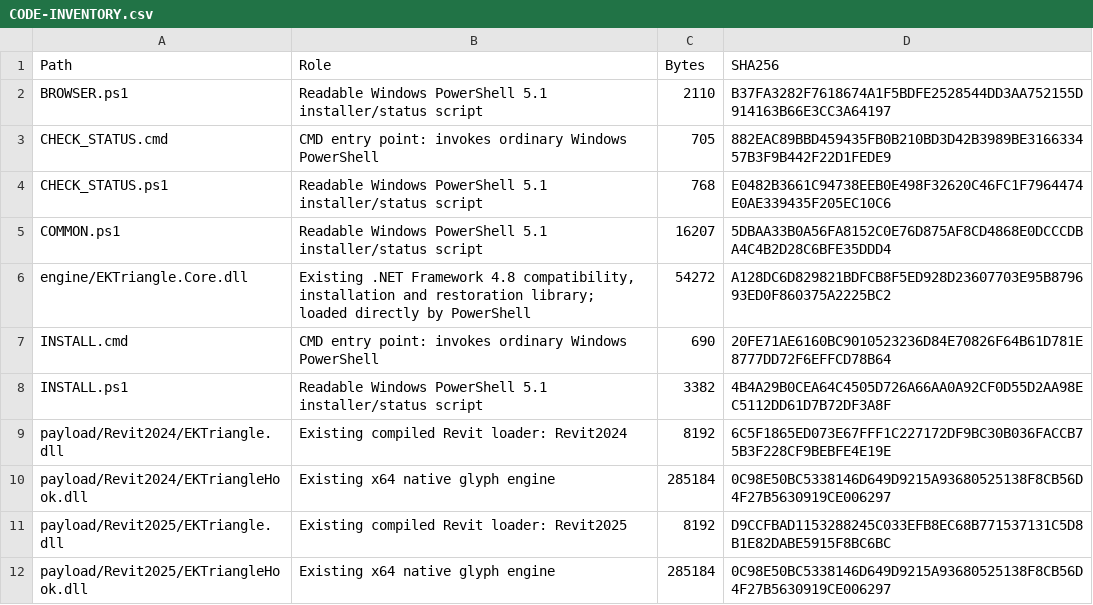
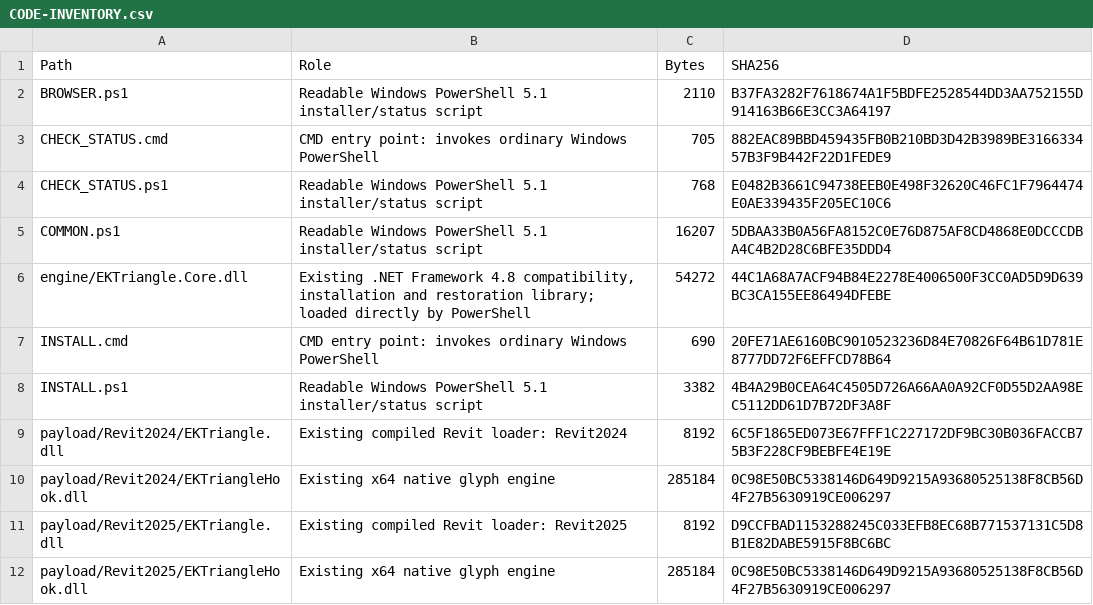
Before and after one commit to shiduchim/livesite, a CSV file: release/simple/1.0.1/CODE-INVENTORY.csv, drawn as a sheet; only a part is shown.

```diff
--- a/release/simple/1.0.1/CODE-INVENTORY.csv
+++ b/release/simple/1.0.1/CODE-INVENTORY.csv
@@ -5,3 +5,3 @@
 "COMMON.ps1","Readable Windows PowerShell 5.1 installer/status script","16207","5DBAA33B0A56FA8152C0E76D875AF8CD4868E0DCCCDBA4C4B2D28C6BFE35DDD4"
-"engine/EKTriangle.Core.dll","Existing .NET Framework 4.8 compatibility, installation and restoration library; loaded directly by PowerShell","54272","A128DC6D829821BDFCB8F5ED928D23607703E95B879693ED0F860375A2225BC2"
+"engine/EKTriangle.Core.dll","Existing .NET Framework 4.8 compatibility, installation and restoration library; loaded directly by PowerShell","54272","44C1A68A7ACF94B84E2278E4006500F3CC0AD5D9D639BC3CA155EE86494DFEBE"
 "INSTALL.cmd","CMD entry point: invokes ordinary Windows PowerShell","690","20FE71AE6160BC9010523236D84E70826F64B61D781E8777DD72F6EFFCD78B64"
```
Also changed, not shown: 3 other files.
